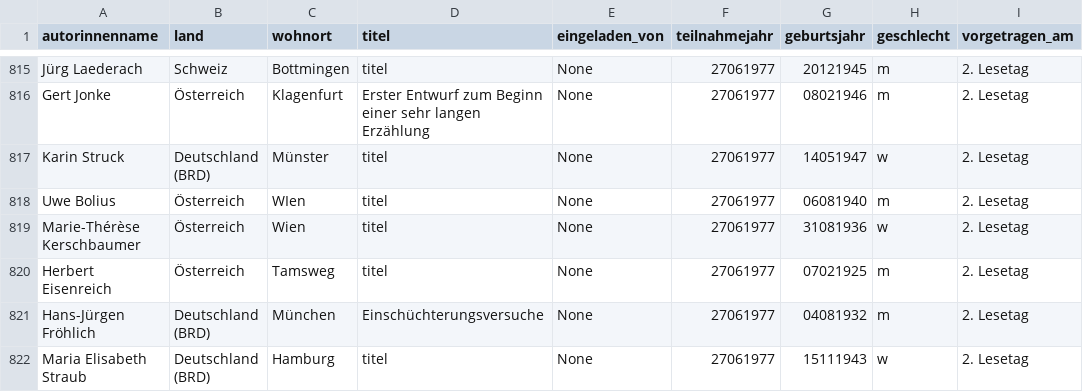
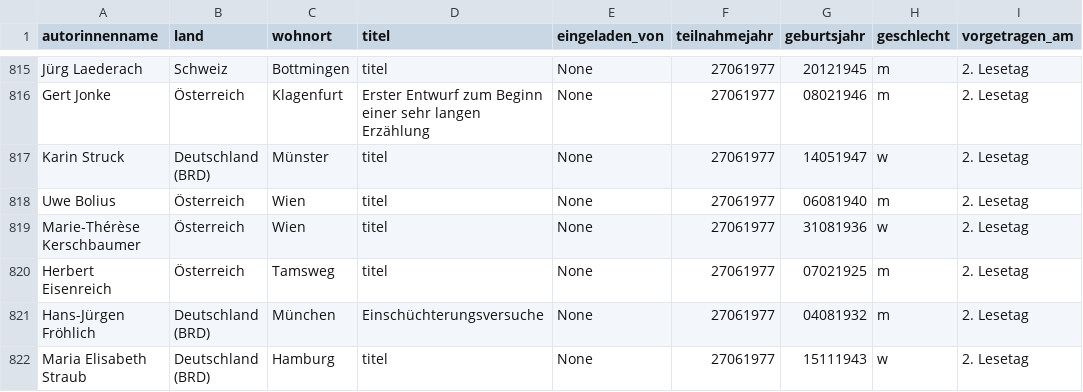
Before and after one commit to prittstift/bachmann_data, a CSV file: autorinnen_complete.csv, drawn as a sheet; only a part is shown, gaps mark what is left out; the diff covers the shown part only; the diff names each change by its address in the sheet, - before the commit and + after, or states it on an @@ line.

```diff
--- a/autorinnen_complete.csv
+++ b/autorinnen_complete.csv
-C818 (wohnort): WIen
+C818 (wohnort): Wien
```
Also changed, not shown: 5 edited cells elsewhere in this file, 5 other files.
